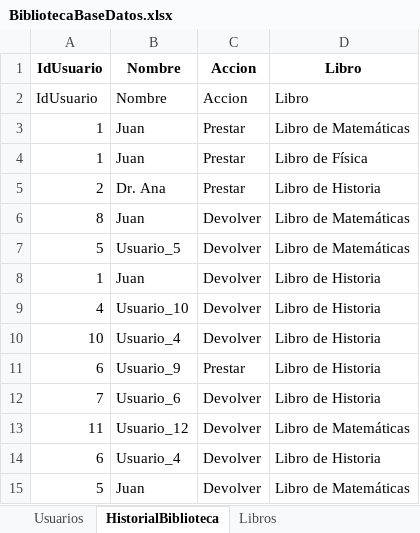
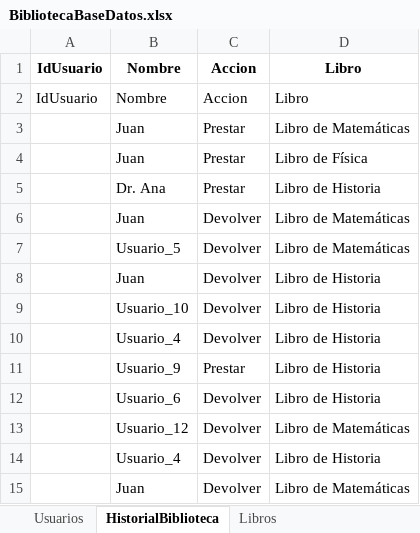
Before and after one commit to AdelFetner/crombie, an Excel workbook: practice/.net/unidad 4 webapi/unidad 4 webapi/BibliotecaBaseDatos.xlsx, sheet HistorialBiblioteca, drawn as a sheet; values as stored, in another font and other column widths than the file's, no borders; the diff names each change by its address in the sheet, - before the commit and + after, or states it on an @@ line.

```diff
--- a/practice/.net/unidad 4 webapi/unidad 4 webapi/BibliotecaBaseDatos.xlsx (sheet HistorialBiblioteca)
+++ b/practice/.net/unidad 4 webapi/unidad 4 webapi/BibliotecaBaseDatos.xlsx (sheet HistorialBiblioteca)
-A3:A4: 1
+A3:A4: (empty)
-A5: 2
+A5: (empty)
-A6: 8
+A6: (empty)
-A7: 5
+A7: (empty)
-A8: 1
+A8: (empty)
-A9: 4
+A9: (empty)
-A10: 10
+A10: (empty)
-A11: 6
+A11: (empty)
-A12: 7
+A12: (empty)
-A13: 11
+A13: (empty)
-A14: 6
+A14: (empty)
-A15: 5
+A15: (empty)
```
Also changed, not shown: sheet Libros, sheet Usuarios, 2 other files.
